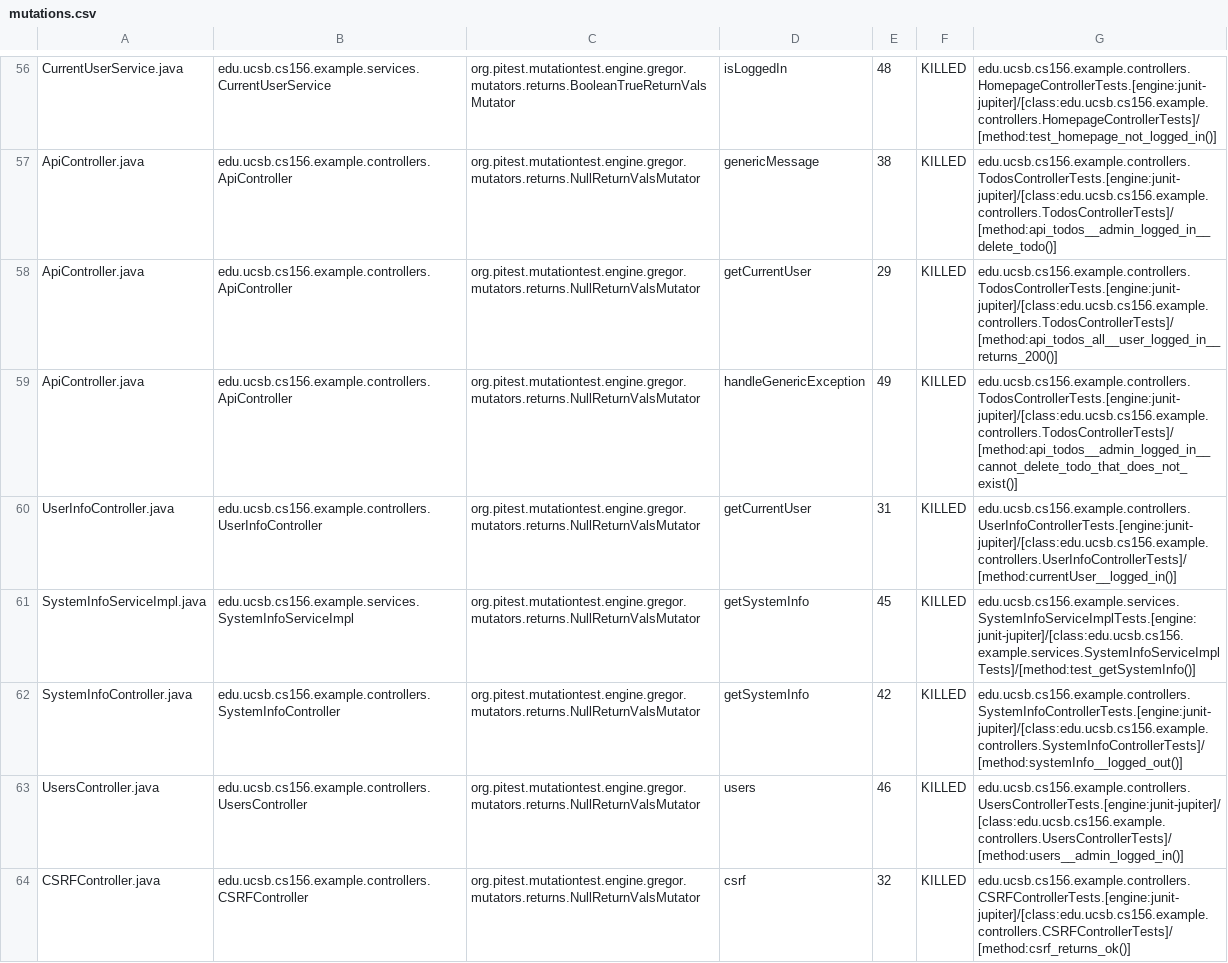
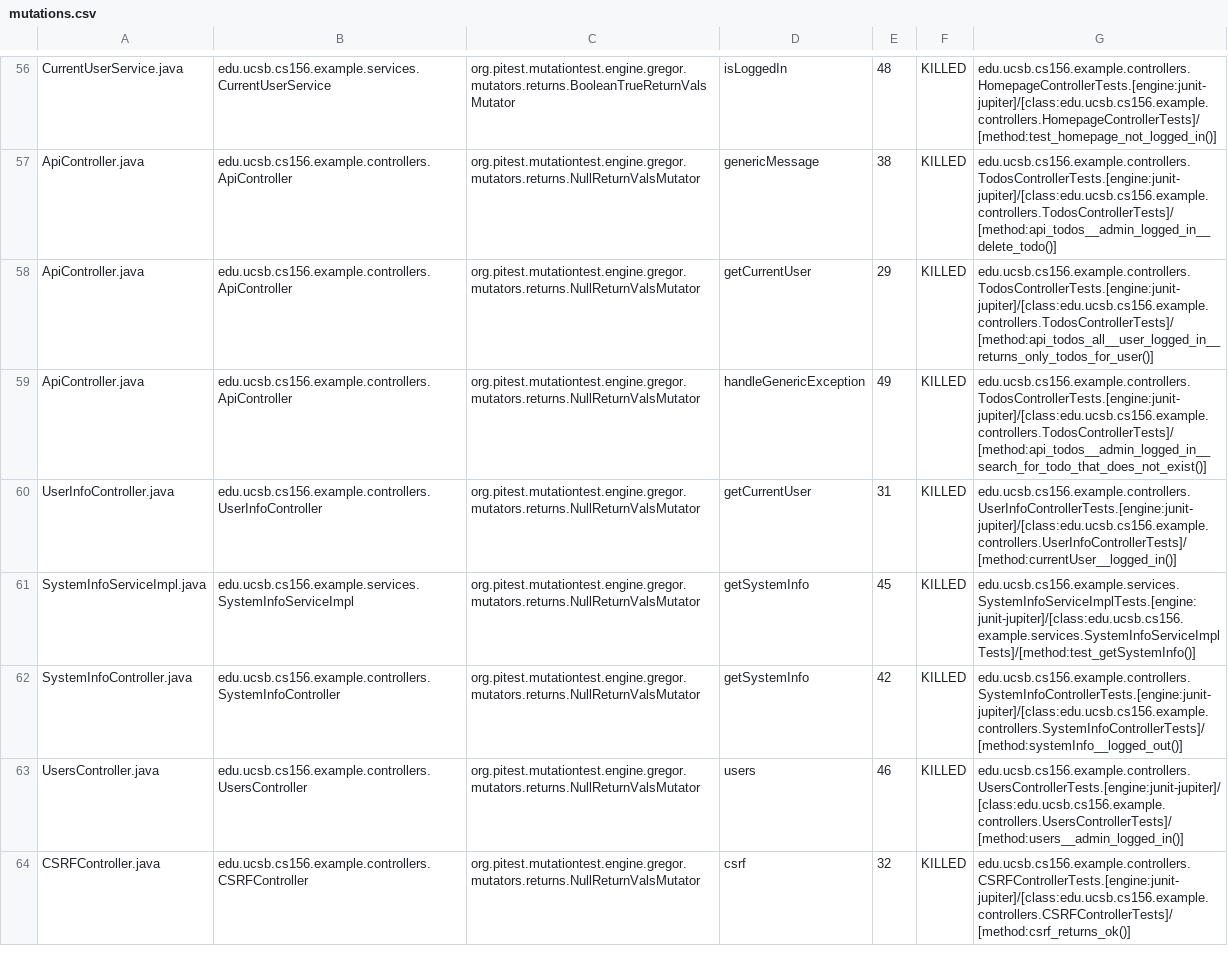
Before and after one commit to ucsb-cs156-f26/jpa03-mintoku, a CSV file: pitest/mutations.csv, drawn as a sheet; only a part is shown, gaps mark what is left out.

Commit message:
Deploying to gh-pages from @ ucsb-cs156-f26/jpa03-mintoku@102616cdd7de2ca18c77cd75e386760ba4127457 🚀

```diff
--- a/pitest/mutations.csv
+++ b/pitest/mutations.csv
@@ -57,4 +57,4 @@ CurrentUserService.java,edu.ucsb.cs156.example.services.CurrentUserService,org.p
 ApiController.java,edu.ucsb.cs156.example.controllers.ApiController,org.pitest.mutationtest.engine.gregor.mutators.returns.NullReturnValsMutator,genericMessage,38,KILLED,edu.ucsb.cs156.example.controllers.TodosControllerTests.[engine:junit-jupiter]/[class:edu.ucsb.cs156.example.controllers.TodosControllerTests]/[method:api_todos__admin_logged_in__delete_todo()]
-ApiController.java,edu.ucsb.cs156.example.controllers.ApiController,org.pitest.mutationtest.engine.gregor.mutators.returns.NullReturnValsMutator,getCurrentUser,29,KILLED,edu.ucsb.cs156.example.controllers.TodosControllerTests.[engine:junit-jupiter]/[class:edu.ucsb.cs156.example.controllers.TodosControllerTests]/[method:api_todos_all__user_logged_in__returns_200()]
-ApiController.java,edu.ucsb.cs156.example.controllers.ApiController,org.pitest.mutationtest.engine.gregor.mutators.returns.NullReturnValsMutator,handleGenericException,49,KILLED,edu.ucsb.cs156.example.controllers.TodosControllerTests.[engine:junit-jupiter]/[class:edu.ucsb.cs156.example.controllers.TodosControllerTests]/[method:api_todos__admin_logged_in__cannot_delete_todo_that_does_not_exist()]
+ApiController.java,edu.ucsb.cs156.example.controllers.ApiController,org.pitest.mutationtest.engine.gregor.mutators.returns.NullReturnValsMutator,getCurrentUser,29,KILLED,edu.ucsb.cs156.example.controllers.TodosControllerTests.[engine:junit-jupiter]/[class:edu.ucsb.cs156.example.controllers.TodosControllerTests]/[method:api_todos_all__user_logged_in__returns_only_todos_for_user()]
+ApiController.java,edu.ucsb.cs156.example.controllers.ApiController,org.pitest.mutationtest.engine.gregor.mutators.returns.NullReturnValsMutator,handleGenericException,49,KILLED,edu.ucsb.cs156.example.controllers.TodosControllerTests.[engine:junit-jupiter]/[class:edu.ucsb.cs156.example.controllers.TodosControllerTests]/[method:api_todos__admin_logged_in__search_for_todo_that_does_not_exist()]
 UserInfoController.java,edu.ucsb.cs156.example.controllers.UserInfoController,org.pitest.mutationtest.engine.gregor.mutators.returns.NullReturnValsMutator,getCurrentUser,31,KILLED,edu.ucsb.cs156.example.controllers.UserInfoControllerTests.[engine:junit-jupiter]/[class:edu.ucsb.cs156.example.controllers.UserInfoControllerTests]/[method:currentUser__logged_in()]
```
Also changed, not shown: 11 other files.
